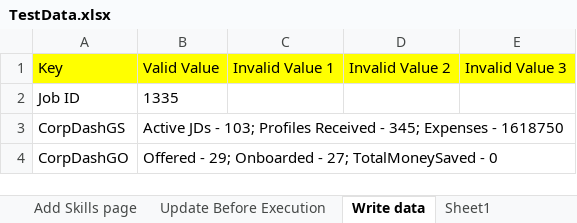
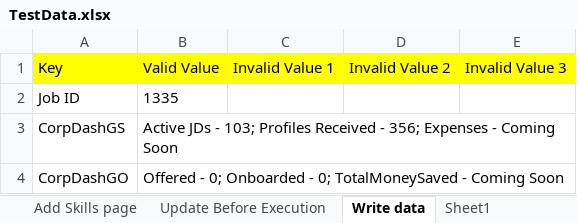
Before and after one commit to snsubbusn/PlatformAutomationWS, an Excel workbook: com.automation.wsp/src/main/resources/TestData.xlsx, sheet Write data, drawn as a sheet; values as stored, in another font and other column widths than the file's, no borders; the diff names each change by its address in the sheet, - before the commit and + after, or states it on an @@ line.

Commit message:
Fixed Smoke Test Failures

```diff
--- a/com.automation.wsp/src/main/resources/TestData.xlsx (sheet Write data)
+++ b/com.automation.wsp/src/main/resources/TestData.xlsx (sheet Write data)
-B3: …Received - 345; Expenses - 1618750
+B3: …Received - 356; Expenses - Coming Soon
-B4: Offered - 29; Onboarded - 27; TotalMoneySaved - 0
+B4: Offered - 0; Onboarded - 0; TotalMoneySaved - Coming Soon
```
Also changed, not shown: 3 other files.
